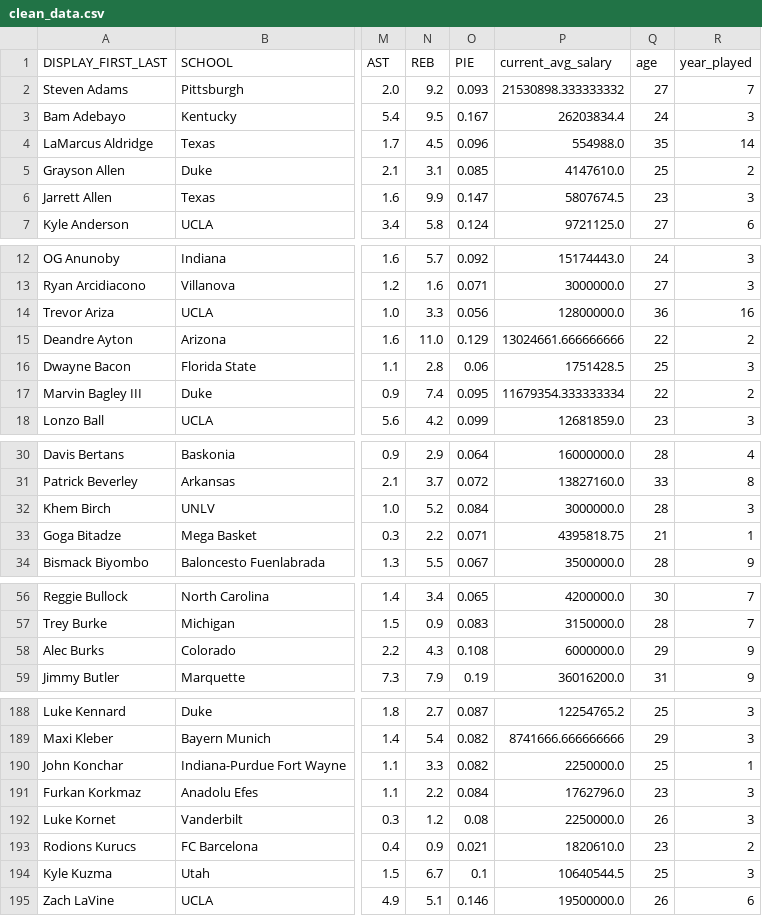
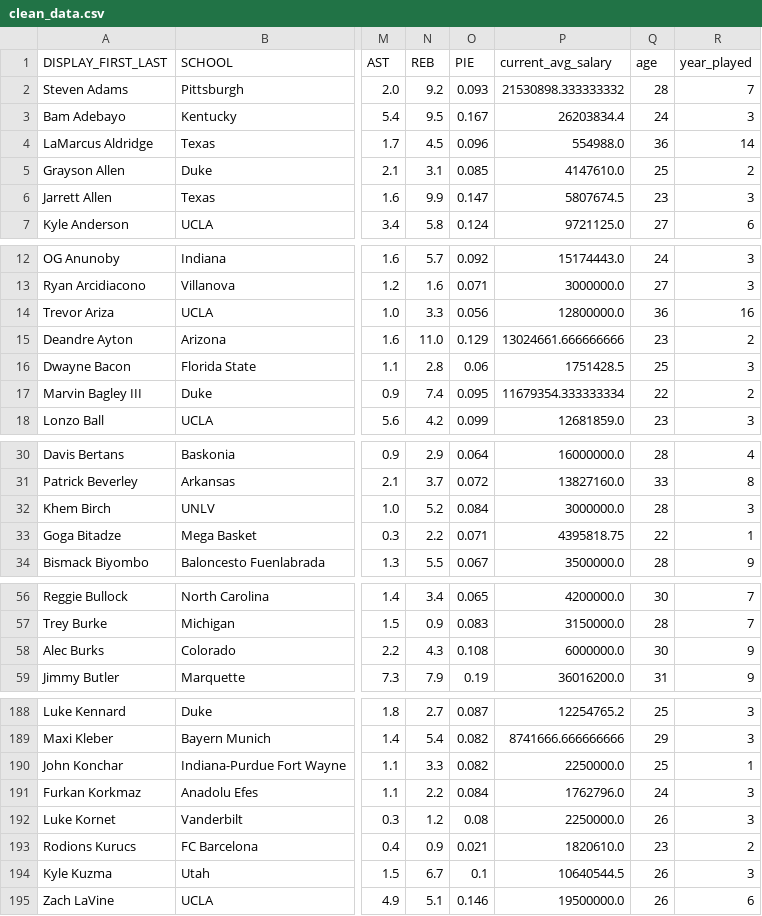
Before and after one commit to jinshuochen/Spring-Board-Capstone-Two, a CSV file: nba_player_salary/notebooks/clean_data.csv, drawn as a sheet; only a part is shown, gaps mark what is left out; the diff covers the shown part only; the diff names each change by its address in the sheet, - before the commit and + after, or states it on an @@ line.

Commit message:
first draft of modeling

```diff
--- a/nba_player_salary/notebooks/clean_data.csv
+++ b/nba_player_salary/notebooks/clean_data.csv
-Q2 (age): 27
+Q2 (age): 28
-Q4 (age): 35
+Q4 (age): 36
-Q15 (age): 22
+Q15 (age): 23
-Q33 (age): 21
+Q33 (age): 22
-Q58 (age): 29
+Q58 (age): 30
-Q191 (age): 23
+Q191 (age): 24
-Q194 (age): 25
+Q194 (age): 26
```
Also changed, not shown: 6 edited cells elsewhere in this file, 5 other files.
